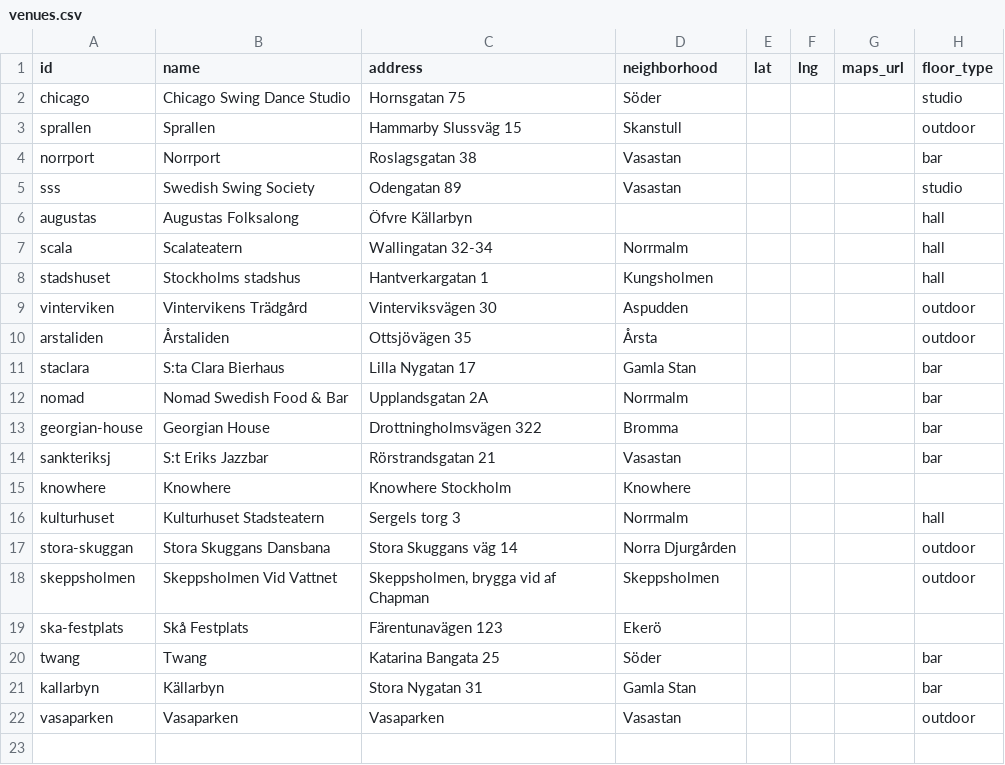
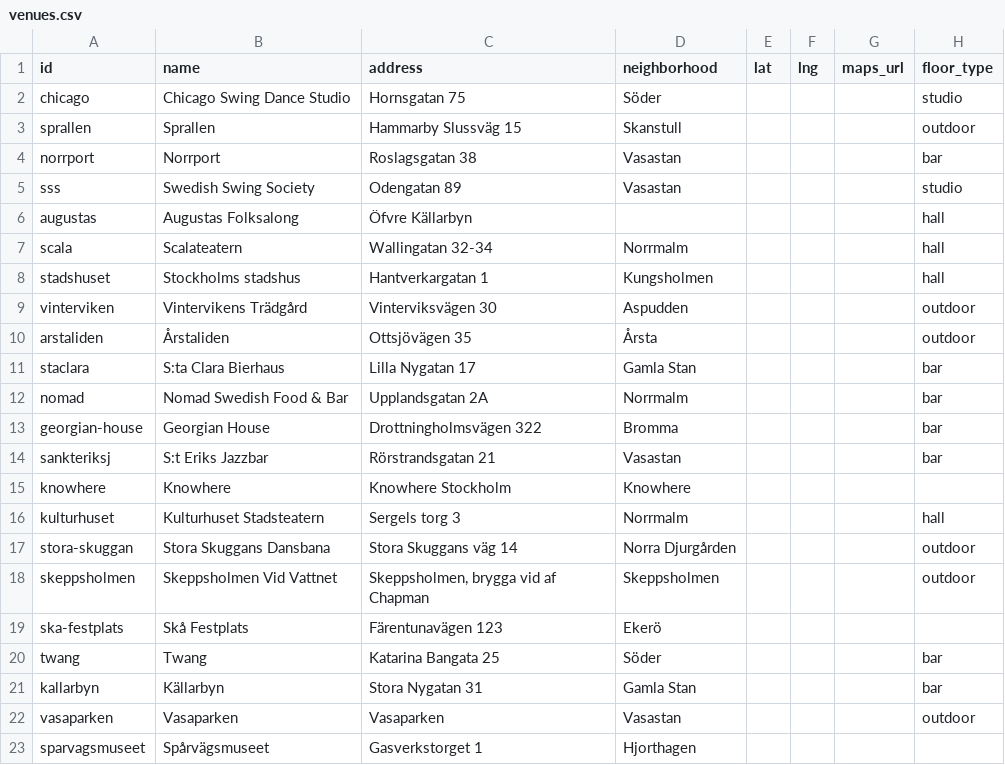
Before and after one commit to ranveeraggarwal/swsthlm, a CSV file: data/venues.csv, drawn as a sheet.

```diff
--- a/data/venues.csv
+++ b/data/venues.csv
@@ -22 +22,2 @@ kallarbyn,Källarbyn,Stora Nygatan 31,Gamla Stan,,,,bar
 vasaparken,Vasaparken,Vasaparken,Vasastan,,,,outdoor
+sparvagsmuseet,Spårvägsmuseet,Gasverkstorget 1,Hjorthagen,,,,
```
Also changed, not shown: data/oneoffs.csv.
